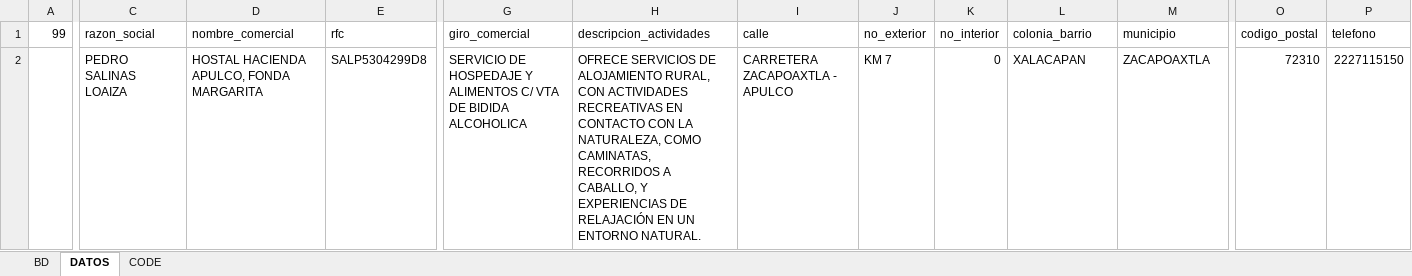
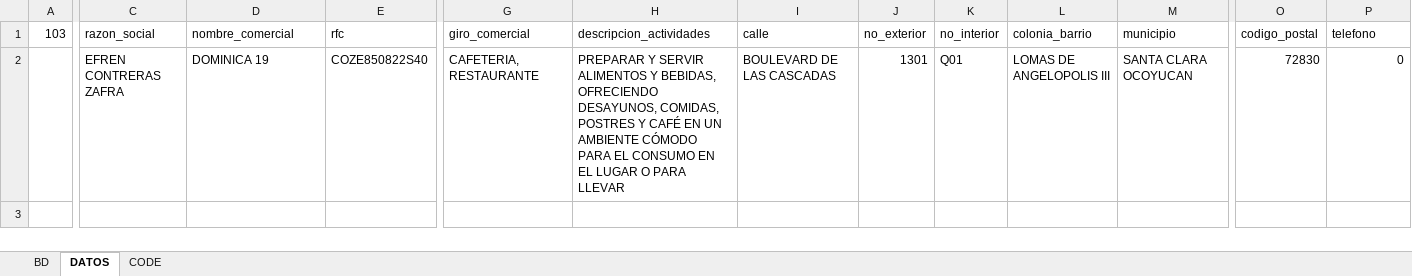
Before and after one commit to luis6a/pipc, an Excel workbook: Inputs/BD.xlsx, sheet DATOS, drawn as a sheet; only a part is shown, gaps mark what is left out; values as stored, in another font and other column widths than the file's, no borders; the diff covers the shown part only; the diff names each change by its address in the sheet, - before the commit and + after, or states it on an @@ line.

```diff
--- a/Inputs/BD.xlsx (sheet DATOS)
+++ b/Inputs/BD.xlsx (sheet DATOS)
-A1: 99
+A1: 103
-C2 (razon_social): PEDRO SALINAS LOAIZA
+C2 (razon_social): EFREN CONTRERAS ZAFRA
-D2 (nombre_comercial): HOSTAL HACIENDA APULCO, FONDA MARGARITA
+D2 (nombre_comercial): DOMINICA 19
-E2 (rfc): SALP5304299D8
+E2 (rfc): COZE850822S40
-G2 (giro_comercial): SERVICIO DE HOSPEDAJE Y ALIMENTOS C/ VTA DE BIDIDA ALCOHOLICA
+G2 (giro_comercial): CAFETERIA, RESTAURANTE
-H2 (descripcion_actividades): OFRECE SERVICIOS DE ALOJAMIENTO RURAL, CON ACTIVIDADES RECREATIVAS EN CONTACTO CON LA NATURALEZA, COMO CAMINATAS, RECORRIDOS A CABALLO, Y EXPERIENCIAS DE RELAJACIÓN EN UN ENTORNO NATURAL.
+H2 (descripcion_actividades): PREPARAR Y SERVIR ALIMENTOS Y BEBIDAS, OFRECIENDO DESAYUNOS, COMIDAS, POSTRES Y CAFÉ EN UN AMBIENTE CÓMODO PARA EL CONSUMO EN EL LUGAR O PARA LLEVAR
-I2 (calle): CARRETERA ZACAPOAXTLA - APULCO
+I2 (calle): BOULEVARD DE LAS CASCADAS
-J2 (no_exterior): KM 7
+J2 (no_exterior): 1301
-K2 (no_interior): 0
+K2 (no_interior): Q01
-L2 (colonia_barrio): XALACAPAN
+L2 (colonia_barrio): LOMAS DE ANGELOPOLIS III
-M2 (municipio): ZACAPOAXTLA
+M2 (municipio): SANTA CLARA OCOYUCAN
-O2 (codigo_postal): 72310
+O2 (codigo_postal): 72830
-P2 (telefono): 2227115150
+P2 (telefono): 0
```
Also changed, not shown: 49 edited cells elsewhere in this sheet, sheet BD, 8 other files.
